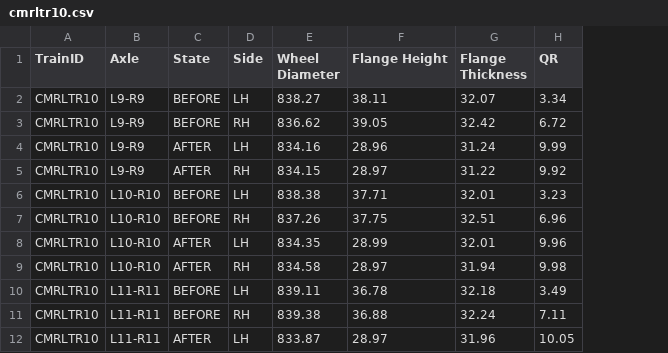
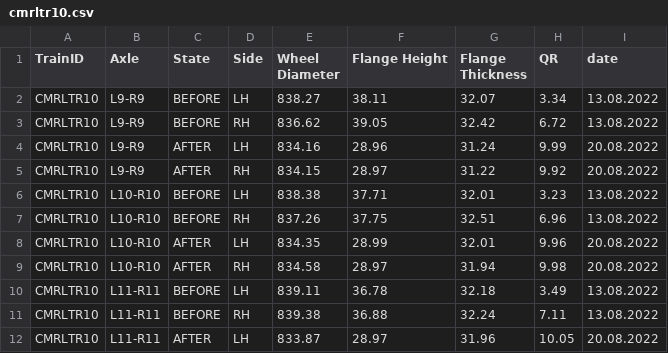
Before and after one commit to som14062005/wheel_analyser, a CSV file: backend-cmrl/data/cmrltr10.csv, drawn as a sheet; only a part is shown; the diff names each change by its address in the sheet, - before the commit and + after, or states it on an @@ line.

```diff
--- a/backend-cmrl/data/cmrltr10.csv
+++ b/backend-cmrl/data/cmrltr10.csv
+column I (date), rows 2-12: 13.08.2022 | 13.08.2022 | 20.08.2022 | 20.08.2022 | 13.08.2022 | 13.08.2022 | 20.08.2022 | 20.08.2022 | 13.08.2022 | 13.08.2022 | 20.08.2022
```
Also changed, not shown: backend-cmrl/data/cmrltr11.csv, backend-cmrl/data/cmrltr12.csv, 52 other files.
